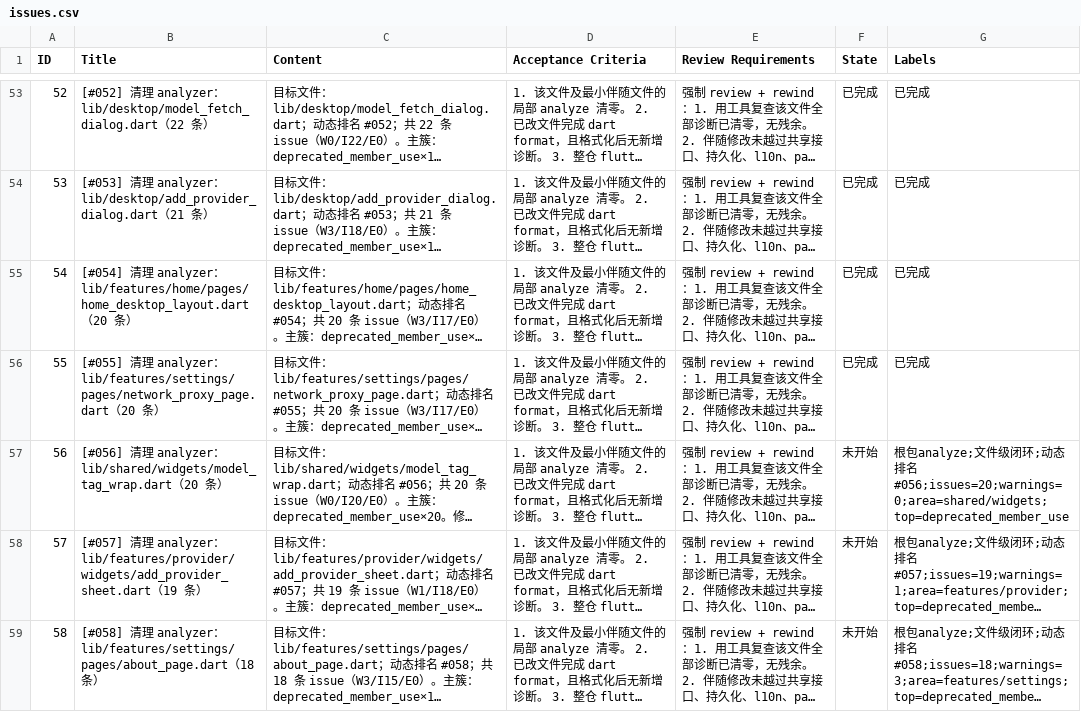
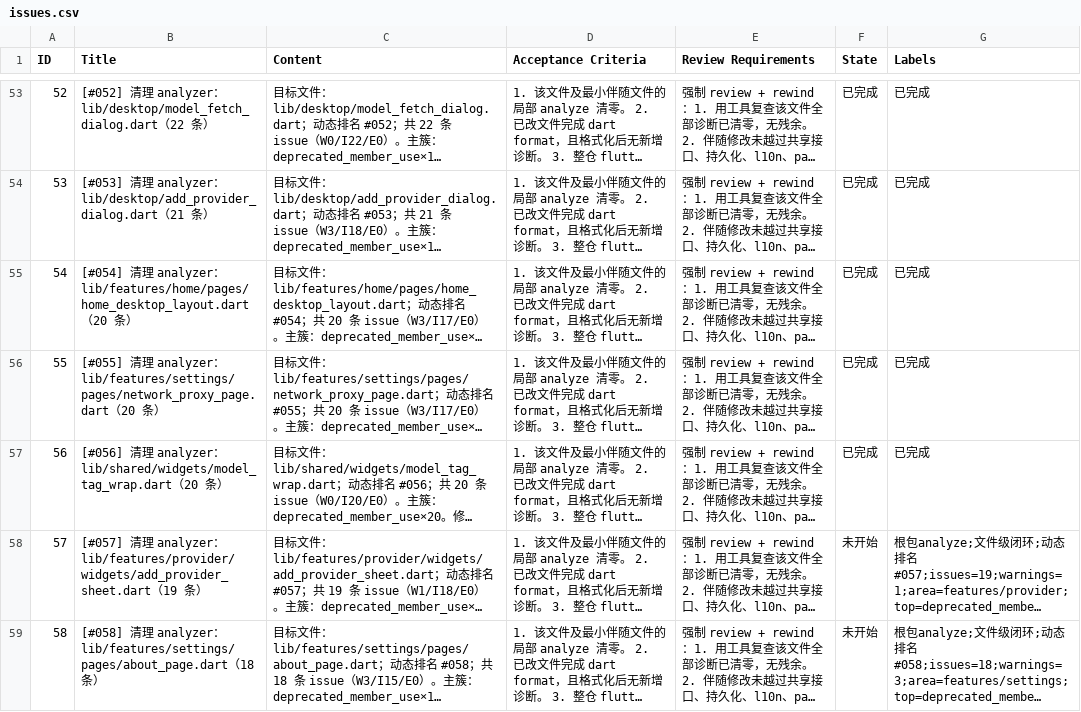
Before and after one commit to Chevey339/kelivo, a CSV file: issues.csv, drawn as a sheet; only a part is shown, gaps mark what is left out; long unchanged cells end in …; the diff names each change by its address in the sheet, - before the commit and + after, or states it on an @@ line.

Commit message:
feat(56): 完成 [#056] 清理 analyzer：model_tag_wrap.dart - withValues 替换

```diff
--- a/issues.csv
+++ b/issues.csv
-F57 (State): 未开始
+F57 (State): 已完成
-G57 (Labels): 根包analyze;文件级闭环;动态排名#056;issues=20;warnings=0;area=shared/widgets;top=deprecated_member_use
+G57 (Labels): 已完成
```
Also changed, not shown: 1 other file.
